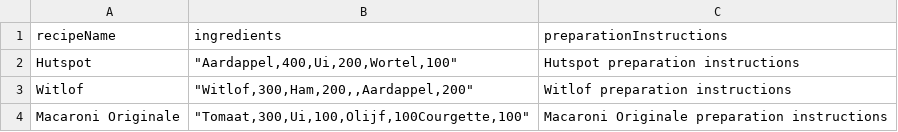
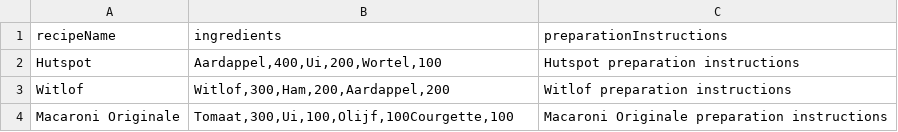
Before and after one commit to C16-MIWNN/Project1-Tilde_Replace, a CSV file: src/main/resources/example_data/recipe.csv, drawn as a sheet.

Commit message:
Fix minor error in recipe.csv

```diff
--- a/src/main/resources/example_data/recipe.csv
+++ b/src/main/resources/example_data/recipe.csv
@@ -1,4 +1,4 @@
 recipeName,ingredients,preparationInstructions
-Hutspot,"""Aardappel,400,Ui,200,Wortel,100""",Hutspot preparation instructions
-Witlof,"""Witlof,300,Ham,200,,Aardappel,200""",Witlof preparation instructions
-Macaroni Originale,"""Tomaat,300,Ui,100,Olijf,100Courgette,100""",Macaroni Originale preparation instructions
+Hutspot,"Aardappel,400,Ui,200,Wortel,100",Hutspot preparation instructions
+Witlof,"Witlof,300,Ham,200,Aardappel,200",Witlof preparation instructions
+Macaroni Originale,"Tomaat,300,Ui,100,Olijf,100Courgette,100",Macaroni Originale preparation instructions
```
